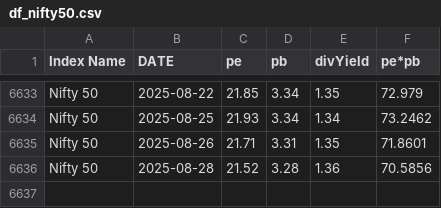
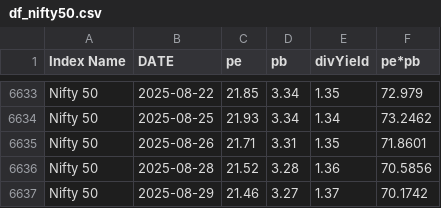
Before and after one commit to mrudulchaudhari/marketpepb, a CSV file: data/df_nifty50.csv, drawn as a sheet; only a part is shown, gaps mark what is left out.

```diff
--- a/data/df_nifty50.csv
+++ b/data/df_nifty50.csv
@@ -6636 +6636,2 @@ Nifty 50,2025-08-26,21.71,3.31,1.35,71.8601
 Nifty 50,2025-08-28,21.52,3.28,1.36,70.5856
+Nifty 50,2025-08-29,21.46,3.27,1.37,70.1742
```
Also changed, not shown: data/df_niftybank.csv, data/df_niftymidcap.csv.
